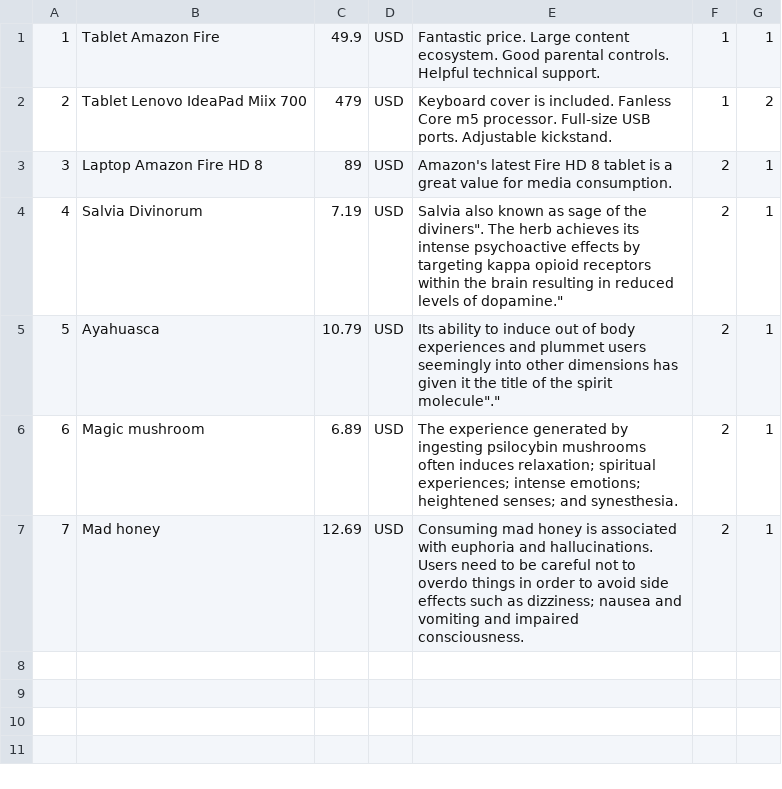
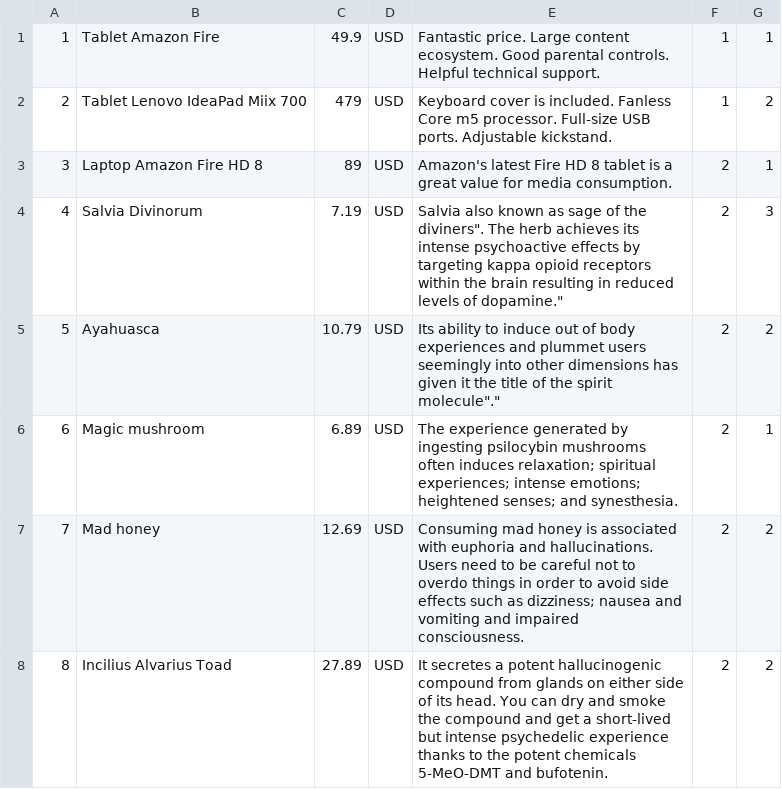
Before and after one commit to CodecoolGlobal/webshop-java-underconstruction, a CSV file: src/main/webapp/data/products.csv, drawn as a sheet.

Commit message:
Add products

```diff
--- a/src/main/webapp/data/products.csv
+++ b/src/main/webapp/data/products.csv
@@ -3,5 +3,6 @@
 3,Laptop Amazon Fire HD 8,89,USD,"Amazon's latest Fire HD 8 tablet is a great value for media consumption.",2,1
-4,Salvia Divinorum,7.19,USD,"Salvia also known as "sage of the diviners". The herb achieves its intense psychoactive effects by targeting kappa opioid receptors within the brain resulting in reduced levels of dopamine.",2,1
-5,Ayahuasca,10.79,USD,"Its ability to induce out of body experiences and plummet users seemingly into other dimensions has given it the title of "the spirit molecule".",2,1
+4,Salvia Divinorum,7.19,USD,"Salvia also known as "sage of the diviners". The herb achieves its intense psychoactive effects by targeting kappa opioid receptors within the brain resulting in reduced levels of dopamine.",2,3
+5,Ayahuasca,10.79,USD,"Its ability to induce out of body experiences and plummet users seemingly into other dimensions has given it the title of "the spirit molecule".",2,2
 6,Magic mushroom,6.89,USD,"The experience generated by ingesting psilocybin mushrooms often induces relaxation; spiritual experiences; intense emotions; heightened senses; and synesthesia.",2,1
-7,Mad honey,12.69,USD,"Consuming mad honey is associated with euphoria and hallucinations. Users need to be careful not to overdo things in order to avoid side effects such as dizziness; nausea and vomiting and impaired consciousness.",2,1
+7,Mad honey,12.69,USD,"Consuming mad honey is associated with euphoria and hallucinations. Users need to be careful not to overdo things in order to avoid side effects such as dizziness; nausea and vomiting and impaired consciousness.",2,2
+8,Incilius Alvarius Toad,27.89,USD,"It secretes a potent hallucinogenic compound from glands on either side of its head. You can dry and smoke the compound and get a short-lived but intense psychedelic experience thanks to the potent chemicals 5-MeO-DMT and bufotenin.",2,2
```
